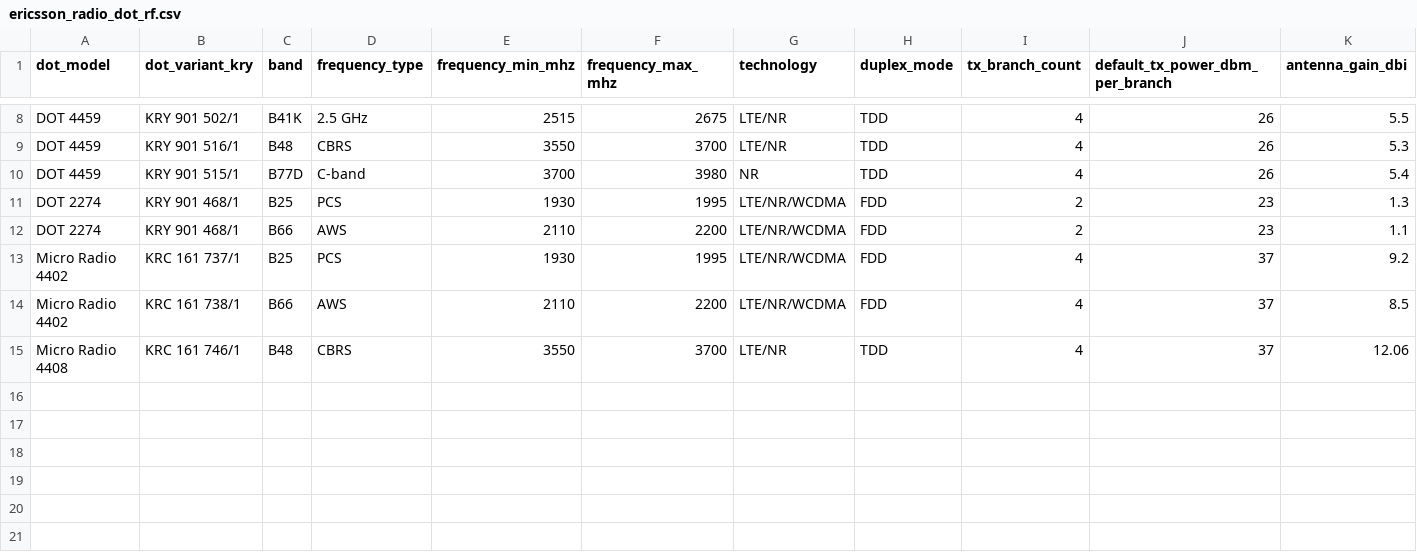
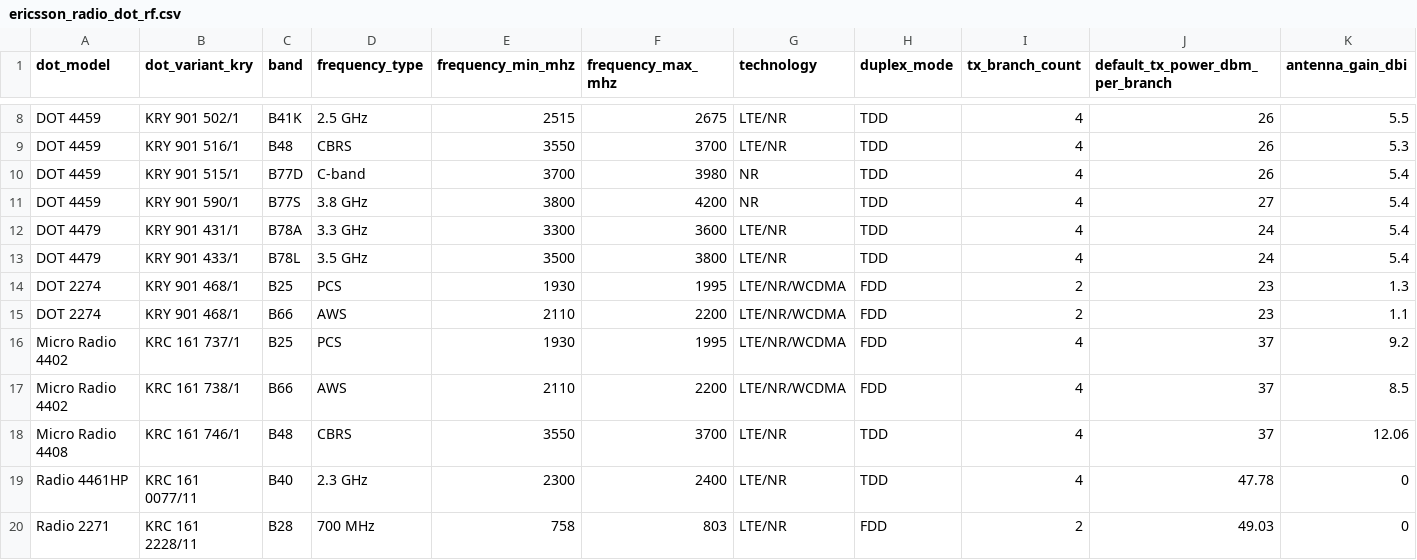
Before and after one commit to AhmedFuzail/AI-Assisted-RF-Coverage---ROM-Estimation-Tool, a CSV file: data/ericsson_radio_dot_rf.csv, drawn as a sheet; only a part is shown, gaps mark what is left out; rows hold the shown columns only; the diff names each change by its address in the sheet, - before the commit and + after, or states it on an @@ line.

Commit message:
Update RF radio selections and Private 5G defaults
Add B77S/B78 and macro radio references, restrict private DOT choices by operator type, and fix Private 5G bandwidth at 40 MHz. Preserve public 4G/5G selection and hide warning banners in the simplified UI.

Validation: all 85 regression tests passed.

```diff
--- a/data/ericsson_radio_dot_rf.csv
+++ b/data/ericsson_radio_dot_rf.csv
+row 11: DOT 4459 | KRY 901 590/1 | B77S | 3.8 GHz | 3800 | 4200 | NR | TDD | 4 | 27 | 5.4
+row 12: DOT 4479 | KRY 901 431/1 | B78A | 3.3 GHz | 3300 | 3600 | LTE/NR | TDD | 4 | 24 | 5.4
+row 13: DOT 4479 | KRY 901 433/1 | B78L | 3.5 GHz | 3500 | 3800 | LTE/NR | TDD | 4 | 24 | 5.4
+row 19: Radio 4461HP | KRC 161 0077/11 | B40 | 2.3 GHz | 2300 | 2400 | LTE/NR | TDD | 4 | 47.78 | 0
+row 20: Radio 2271 | KRC 161 2228/11 | B28 | 700 MHz | 758 | 803 | LTE/NR | FDD | 2 | 49.03 | 0
```
Also changed, not shown: 9 other files.
